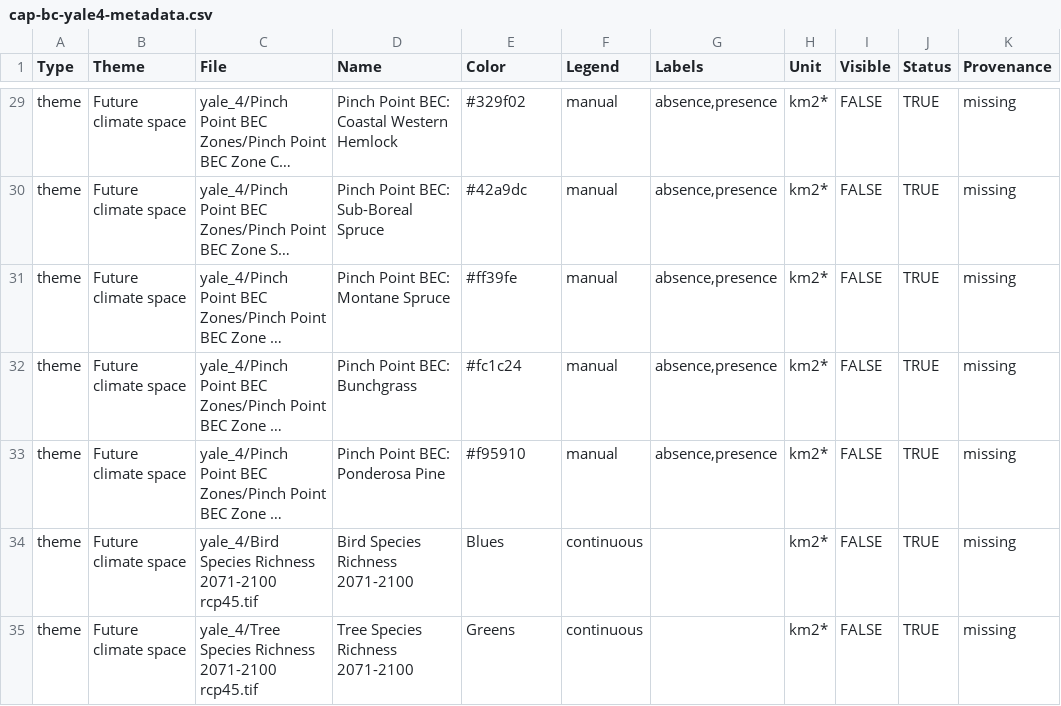
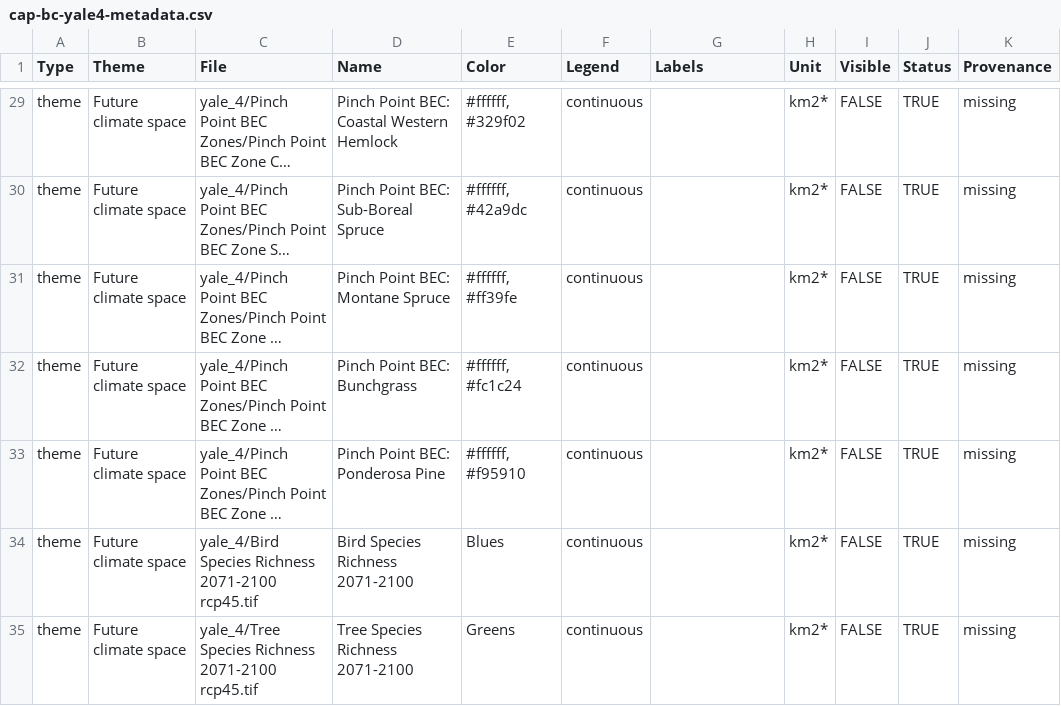
Before and after one commit to csl-unbc/CAP-BC-Webtool, a CSV file: inst/extdata/data/cap-bc-metadata/cap-bc-yale4-metadata.csv, drawn as a sheet; only a part is shown, gaps mark what is left out; long unchanged cells end in …; the diff covers the shown part only; the diff names each change by its address in the sheet, - before the commit and + after, or states it on an @@ line.

```diff
--- a/inst/extdata/data/cap-bc-metadata/cap-bc-yale4-metadata.csv
+++ b/inst/extdata/data/cap-bc-metadata/cap-bc-yale4-metadata.csv
-E29 (Color): #329f02
+E29 (Color): #ffffff, #329f02
-F29:F33 (Legend): manual
+F29:F33 (Legend): continuous
-G29:G33 (Labels): absence,presence
+G29:G33 (Labels): (empty)
-E30 (Color): #42a9dc
+E30 (Color): #ffffff, #42a9dc
-E31 (Color): #ff39fe
+E31 (Color): #ffffff, #ff39fe
-E32 (Color): #fc1c24
+E32 (Color): #ffffff, #fc1c24
-E33 (Color): #f95910
+E33 (Color): #ffffff, #f95910
```
Also changed, not shown: 81 edited cells elsewhere in this file, inst/extdata/data/cap-bc-metadata/cap-bc-yale2-metadata.csv, inst/extdata/data/cap-bc-metadata/cap-bc-yale5-metadata.csv.
